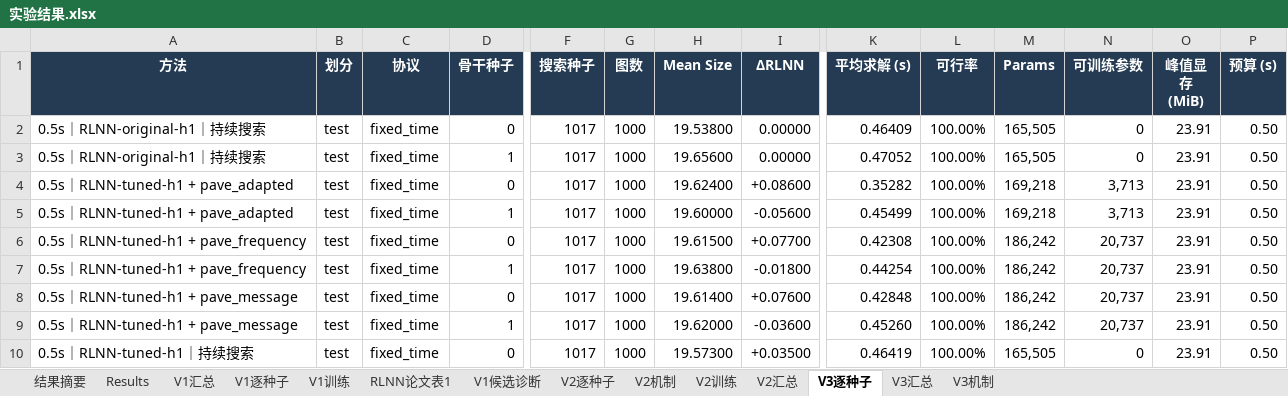
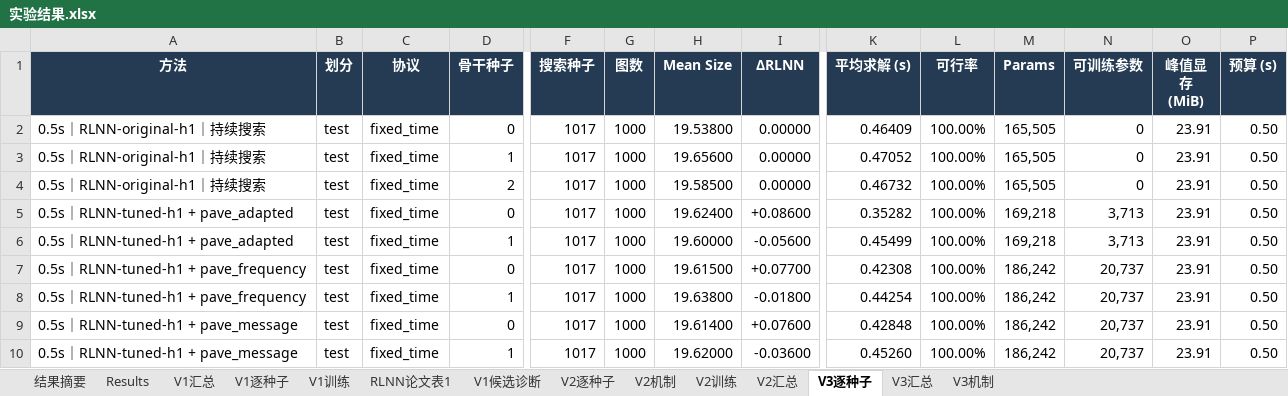
Before and after one commit to YuqiWang-code/RLNN_lab, an Excel workbook: docs/实验结果.xlsx, sheet V3逐种子, drawn as a sheet; only a part is shown, gaps mark what is left out; the shorter side is filled out with more unchanged rows; values as stored, in another font and other column widths than the file's, no borders; rows hold the shown columns only; the diff names each change by its address in the sheet, - before the commit and + after, or states it on an @@ line.

```diff
--- a/docs/实验结果.xlsx (sheet V3逐种子)
+++ b/docs/实验结果.xlsx (sheet V3逐种子)
+row 4: 0.5s｜RLNN-original-h1｜持续搜索 | test | fixed_time | 2 | 1017 | 1000 | 19.58500 | 0.00000 | 0.46732 | 100.00% | 165,505 | 0 | 23.91 | 0.50
```
Also changed, not shown: sheet V3汇总, sheet V3机制, formulas that keep their value, 6 other files.
